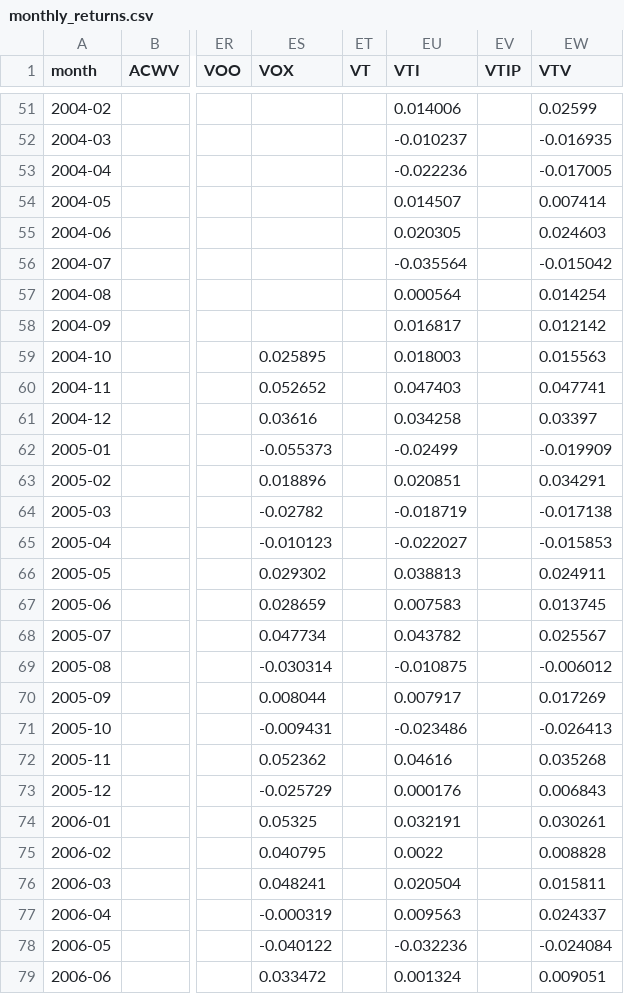
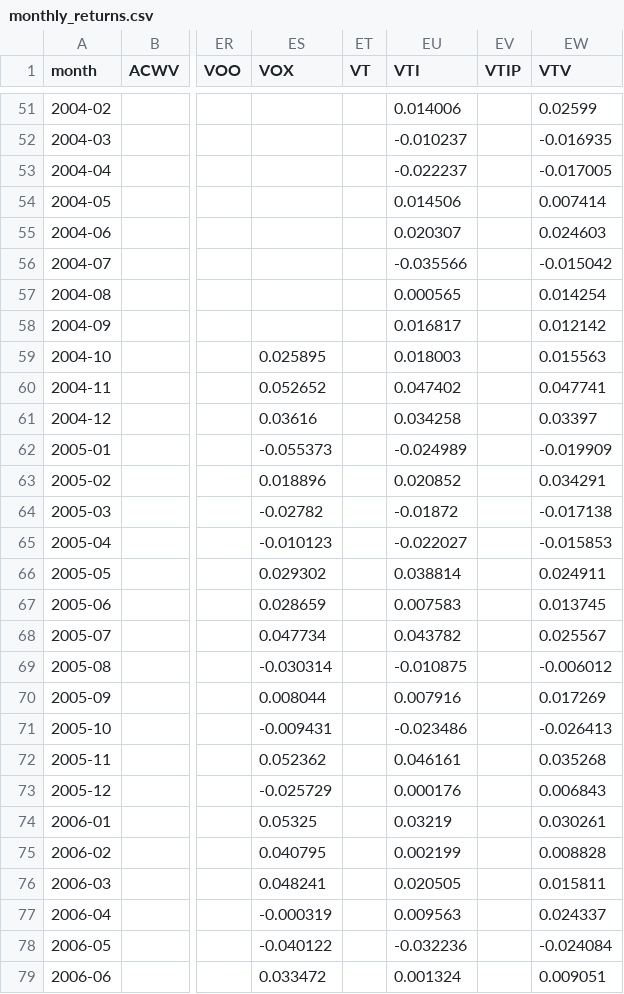
Before and after one commit to sad-kitten/etf-eod, a CSV file: monthly_returns.csv, drawn as a sheet; only a part is shown, gaps mark what is left out; the diff covers the shown part only; the diff names each change by its address in the sheet, - before the commit and + after, or states it on an @@ line.

```diff
--- a/monthly_returns.csv
+++ b/monthly_returns.csv
-EU53 (VTI): -0.022236
+EU53 (VTI): -0.022237
-EU54 (VTI): 0.014507
+EU54 (VTI): 0.014506
-EU55 (VTI): 0.020305
+EU55 (VTI): 0.020307
-EU56 (VTI): -0.035564
+EU56 (VTI): -0.035566
-EU57 (VTI): 0.000564
+EU57 (VTI): 0.000565
-EU60 (VTI): 0.047403
+EU60 (VTI): 0.047402
-EU62 (VTI): -0.02499
+EU62 (VTI): -0.024989
-EU63 (VTI): 0.020851
+EU63 (VTI): 0.020852
-EU64 (VTI): -0.018719
+EU64 (VTI): -0.01872
-EU66 (VTI): 0.038813
+EU66 (VTI): 0.038814
-EU70 (VTI): 0.007917
+EU70 (VTI): 0.007916
-EU72 (VTI): 0.04616
+EU72 (VTI): 0.046161
-EU74 (VTI): 0.032191
+EU74 (VTI): 0.03219
-EU75 (VTI): 0.0022
+EU75 (VTI): 0.002199
-EU76 (VTI): 0.020504
+EU76 (VTI): 0.020505
```
Also changed, not shown: 57 edited cells elsewhere in this file, prices/BRKB.csv, prices/VTI.csv, 1 other file.
